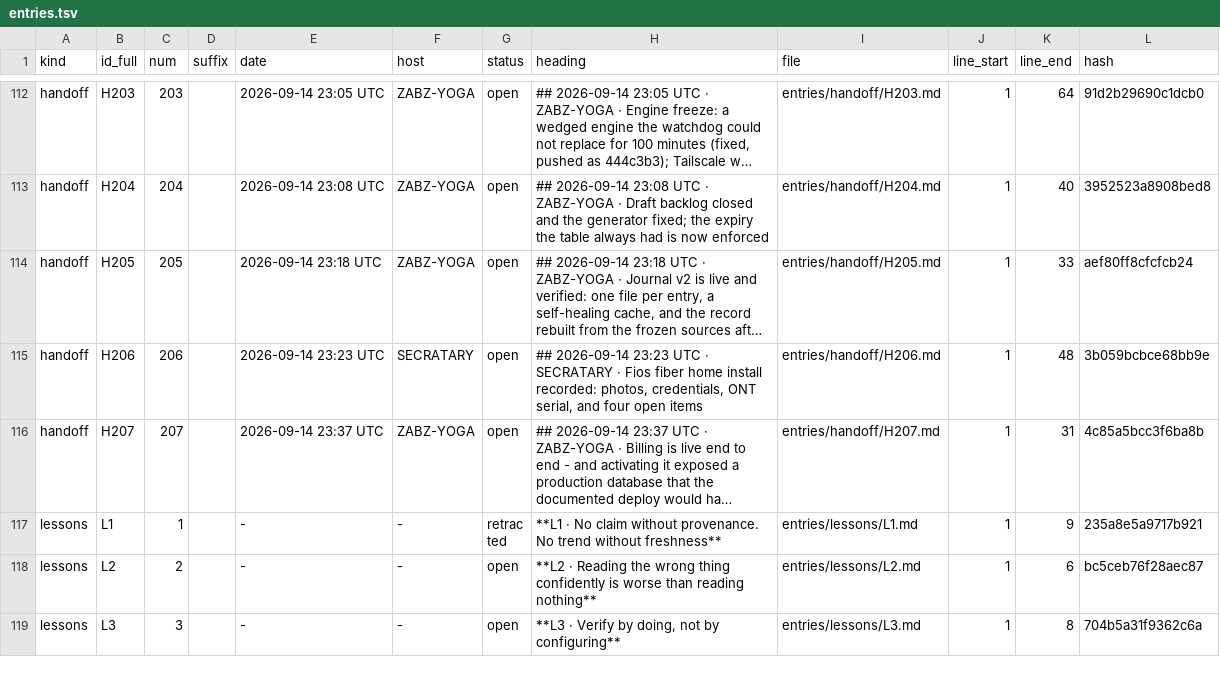
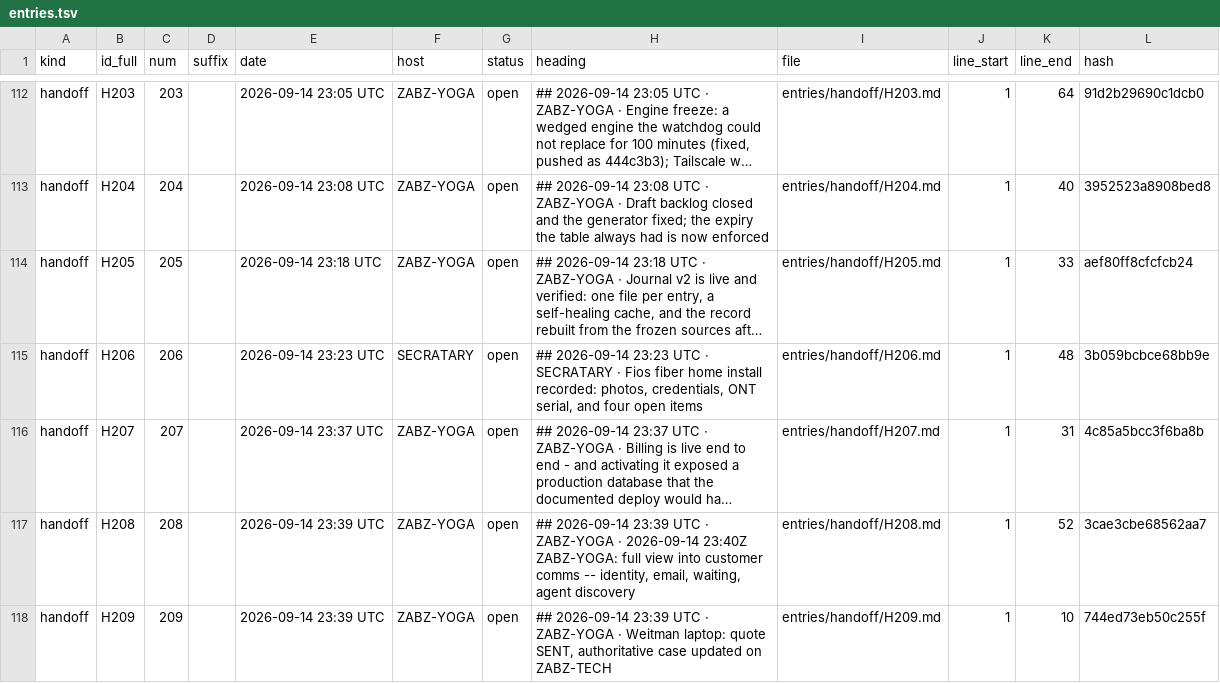
Before and after one commit to lakewoodphone/harness-config, a TSV file: journal/index/entries.tsv, drawn as a sheet; only a part is shown, gaps mark what is left out; the shorter side is filled out with more unchanged rows; long unchanged cells end in …; the diff covers the shown part only; the diff names each change by its address in the sheet, - before the commit and + after, or states it on an @@ line.

```diff
--- a/journal/index/entries.tsv
+++ b/journal/index/entries.tsv
+row 117: handoff | H208 | 208 |  | 2026-09-14 23:39 UTC | ZABZ-YOGA | open | ## 2026-09-14 23:39 UTC · ZABZ-YOGA · 2026-09-14 23:40Z ZABZ-YOGA: full view into customer comms -- identity, email, waiting, agent discovery | entries/handoff/H208.md | 1 | 52 | 3cae3cbe68562aa7
+row 118: handoff | H209 | 209 |  | 2026-09-14 23:39 UTC | ZABZ-YOGA | open | ## 2026-09-14 23:39 UTC · ZABZ-YOGA · Weitman laptop: quote SENT, authoritative case updated on ZABZ-TECH | entries/handoff/H209.md | 1 | 10 | 744ed73eb50c255f
```
Also changed, not shown: 6 added rows and 1 edited cell elsewhere in this file, journal/state/status.tsv, 9 other files.
